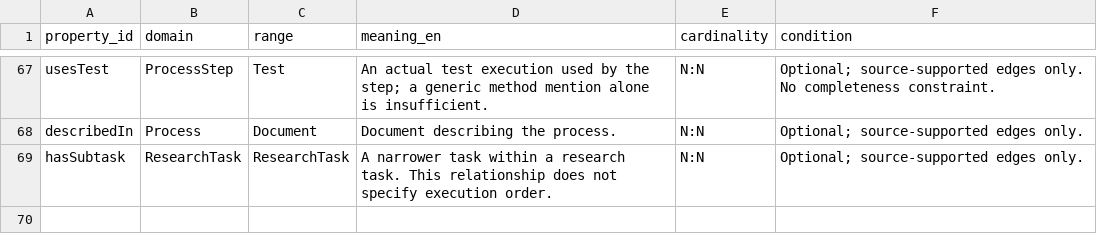
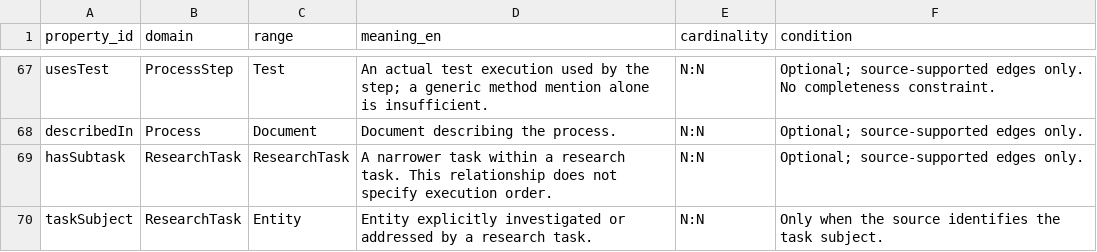
Before and after one commit to nguyenphuquang1234567/biomedical-ontology, a CSV file: relationships.csv, drawn as a sheet; only a part is shown, gaps mark what is left out; the diff names each change by its address in the sheet, - before the commit and + after, or states it on an @@ line.

```diff
--- a/relationships.csv
+++ b/relationships.csv
+row 70: taskSubject | ResearchTask | Entity | Entity explicitly investigated or addressed by a research task. | N:N | Only when the source identifies the task subject.
```
Also changed, not shown: schema/relationships.csv, 19 other files.
